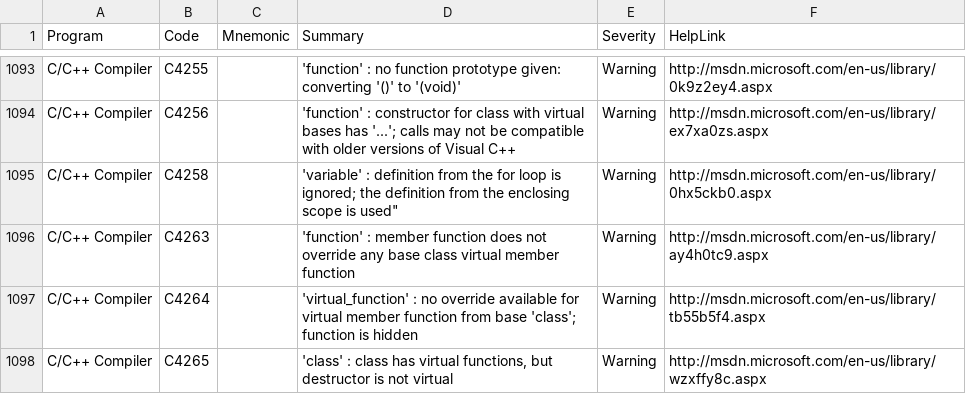
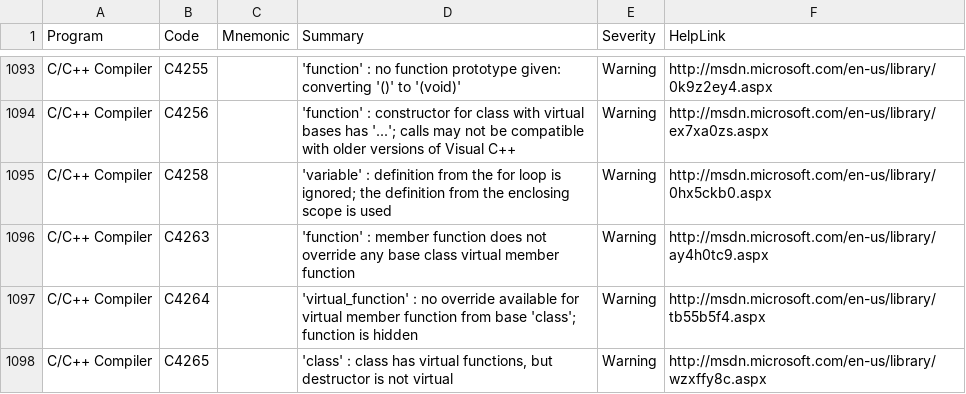
Before and after one commit to StanislawSwierc/ErrorCodeMnemonic, a TSV file: datasets/Cpp.Compiler.tsv, drawn as a sheet; only a part is shown, gaps mark what is left out.

Commit message:
Fix issues reported by GitHub TSV rendering

```diff
--- a/datasets/Cpp.Compiler.tsv
+++ b/datasets/Cpp.Compiler.tsv
@@ -1094,3 +1094,3 @@ C/C++ Compiler	C4255		'function' : no function prototype given: converting '()'
 C/C++ Compiler	C4256		'function' : constructor for class with virtual bases has '...'; calls may not be compatible with older versions of Visual C++	Warning	http://msdn.microsoft.com/en-us/library/ex7xa0zs.aspx
-C/C++ Compiler	C4258		'variable' : definition from the for loop is ignored; the definition from the enclosing scope is used"	Warning	http://msdn.microsoft.com/en-us/library/0hx5ckb0.aspx
+C/C++ Compiler	C4258		'variable' : definition from the for loop is ignored; the definition from the enclosing scope is used	Warning	http://msdn.microsoft.com/en-us/library/0hx5ckb0.aspx
 C/C++ Compiler	C4263		'function' : member function does not override any base class virtual member function	Warning	http://msdn.microsoft.com/en-us/library/ay4h0tc9.aspx
```
